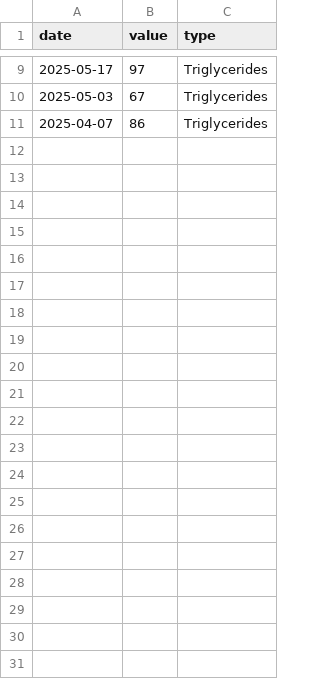
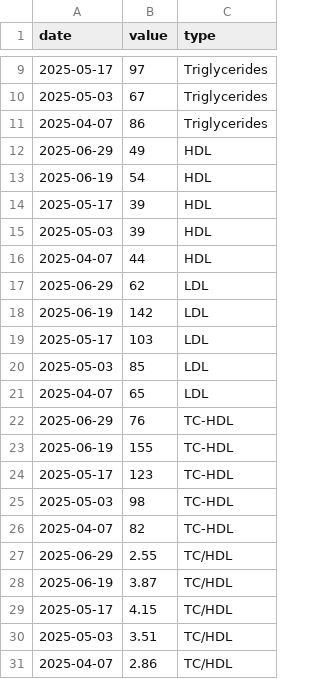
Before and after one commit to dragonroseai/health-manager, a CSV file: data/cholesterol.csv, drawn as a sheet; only a part is shown, gaps mark what is left out.

Commit message:
Added all 6 cholesterol data

```diff
--- a/data/cholesterol.csv
+++ b/data/cholesterol.csv
@@ -11 +11,21 @@ date,value,type
 2025-04-07,86,Triglycerides
+2025-06-29,49,HDL
+2025-06-19,54,HDL
+2025-05-17,39,HDL
+2025-05-03,39,HDL
+2025-04-07,44,HDL
+2025-06-29,62,LDL
+2025-06-19,142,LDL
+2025-05-17,103,LDL
+2025-05-03,85,LDL
+2025-04-07,65,LDL
+2025-06-29,76,TC-HDL
+2025-06-19,155,TC-HDL
+2025-05-17,123,TC-HDL
+2025-05-03,98,TC-HDL
+2025-04-07,82,TC-HDL
+2025-06-29,2.55,TC/HDL
+2025-06-19,3.87,TC/HDL
+2025-05-17,4.15,TC/HDL
+2025-05-03,3.51,TC/HDL
+2025-04-07,2.86,TC/HDL
```
Also changed, not shown: 1 other file.
